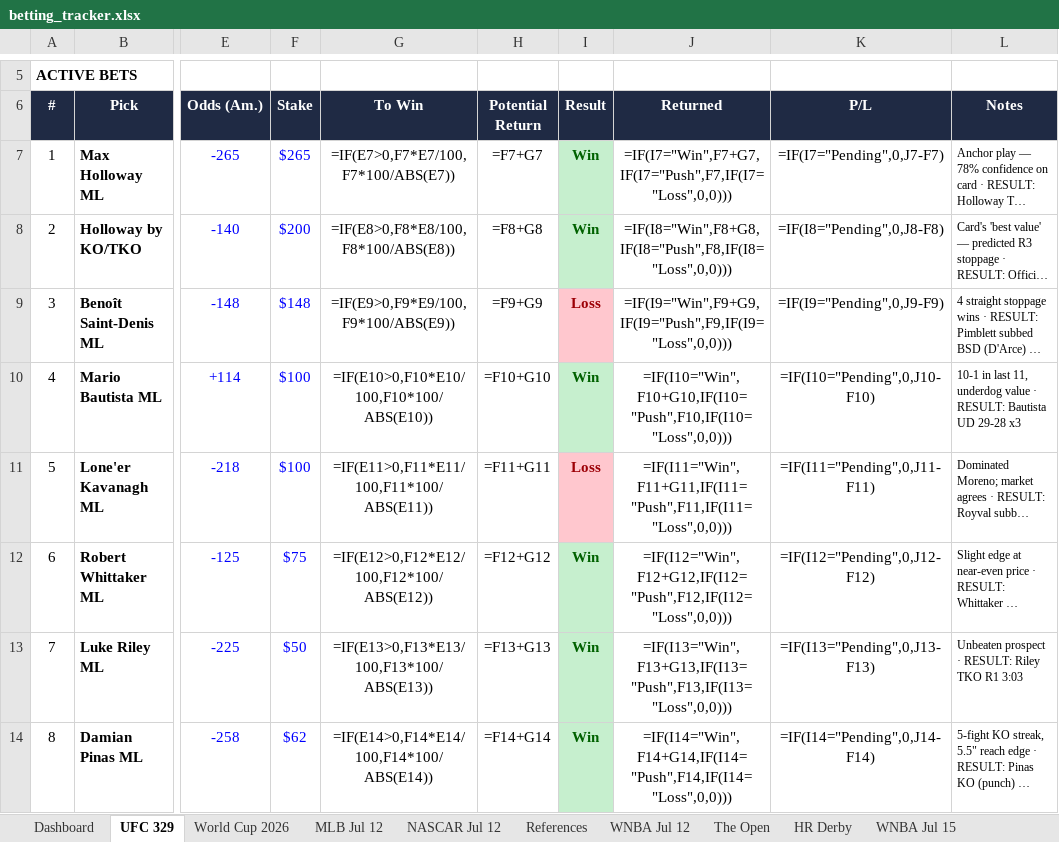
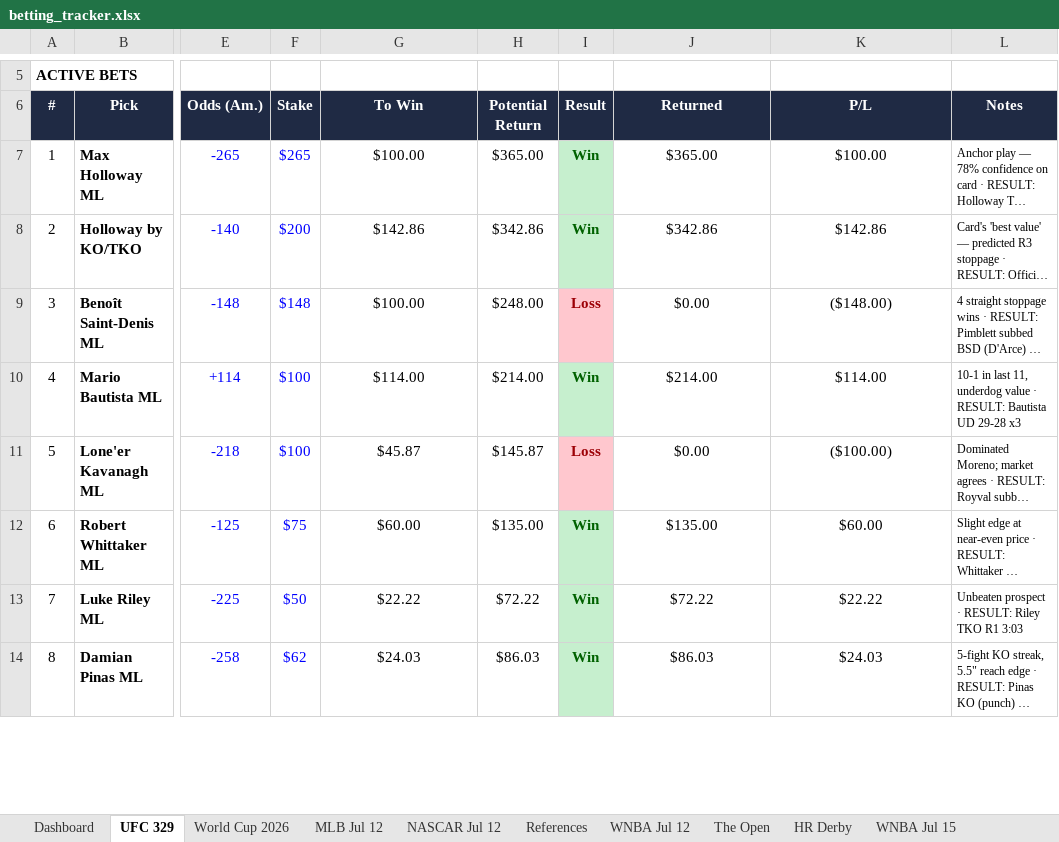
Before and after one commit to Jduchock/BettingPredictor, an Excel workbook: betting_tracker.xlsx, sheet UFC 329, drawn as a sheet; only a part is shown, gaps mark what is left out; long unchanged cells end in …; values as stored, in another font and other column widths than the file's, no borders; formulas without a stored value are shown as written; conditional formats not drawn; the diff covers the shown part only; the diff names each change by its address in the sheet, - before the commit and + after, or states it on an @@ line.

```diff
--- a/betting_tracker.xlsx (sheet UFC 329)
+++ b/betting_tracker.xlsx (sheet UFC 329)
-G7 (To Win): =IF(E7>0,F7*E7/100,F7*100/ABS(E7))
+G7 (To Win): $100.00
-H7 (Potential Return): =F7+G7
+H7 (Potential Return): $365.00
-J7 (Returned): =IF(I7="Win",F7+G7,IF(I7="Push",F7,IF(I7="Loss",0,0)))
+J7 (Returned): $365.00
-K7 (P/L): =IF(I7="Pending",0,J7-F7)
+K7 (P/L): $100.00
-G8 (To Win): =IF(E8>0,F8*E8/100,F8*100/ABS(E8))
+G8 (To Win): $142.86
-H8 (Potential Return): =F8+G8
+H8 (Potential Return): $342.86
-J8 (Returned): =IF(I8="Win",F8+G8,IF(I8="Push",F8,IF(I8="Loss",0,0)))
+J8 (Returned): $342.86
-K8 (P/L): =IF(I8="Pending",0,J8-F8)
+K8 (P/L): $142.86
-G9 (To Win): =IF(E9>0,F9*E9/100,F9*100/ABS(E9))
+G9 (To Win): $100.00
-H9 (Potential Return): =F9+G9
+H9 (Potential Return): $248.00
-J9 (Returned): =IF(I9="Win",F9+G9,IF(I9="Push",F9,IF(I9="Loss",0,0)))
+J9 (Returned): $0.00
-K9 (P/L): =IF(I9="Pending",0,J9-F9)
+K9 (P/L): ($148.00)
-G10 (To Win): =IF(E10>0,F10*E10/100,F10*100/ABS(E10))
+G10 (To Win): $114.00
-H10 (Potential Return): =F10+G10
+H10 (Potential Return): $214.00
-J10 (Returned): =IF(I10="Win",F10+G10,IF(I10="Push",F10,IF(I10="Loss",0,0)))
+J10 (Returned): $214.00
-K10 (P/L): =IF(I10="Pending",0,J10-F10)
+K10 (P/L): $114.00
-G11 (To Win): =IF(E11>0,F11*E11/100,F11*100/ABS(E11))
+G11 (To Win): $45.87
-H11 (Potential Return): =F11+G11
+H11 (Potential Return): $145.87
-J11 (Returned): =IF(I11="Win",F11+G11,IF(I11="Push",F11,IF(I11="Loss",0,0)))
+J11 (Returned): $0.00
-K11 (P/L): =IF(I11="Pending",0,J11-F11)
+K11 (P/L): ($100.00)
-G12 (To Win): =IF(E12>0,F12*E12/100,F12*100/ABS(E12))
+G12 (To Win): $60.00
-H12 (Potential Return): =F12+G12
+H12 (Potential Return): $135.00
-J12 (Returned): =IF(I12="Win",F12+G12,IF(I12="Push",F12,IF(I12="Loss",0,0)))
+J12 (Returned): $135.00
-K12 (P/L): =IF(I12="Pending",0,J12-F12)
+K12 (P/L): $60.00
-G13 (To Win): =IF(E13>0,F13*E13/100,F13*100/ABS(E13))
+G13 (To Win): $22.22
-H13 (Potential Return): =F13+G13
+H13 (Potential Return): $72.22
-J13 (Returned): =IF(I13="Win",F13+G13,IF(I13="Push",F13,IF(I13="Loss",0,0)))
+J13 (Returned): $72.22
-K13 (P/L): =IF(I13="Pending",0,J13-F13)
+K13 (P/L): $22.22
-G14 (To Win): =IF(E14>0,F14*E14/100,F14*100/ABS(E14))
+G14 (To Win): $24.03
-H14 (Potential Return): =F14+G14
+H14 (Potential Return): $86.03
-J14 (Returned): =IF(I14="Win",F14+G14,IF(I14="Push",F14,IF(I14="Loss",0,0)))
+J14 (Returned): $86.03
-K14 (P/L): =IF(I14="Pending",0,J14-F14)
+K14 (P/L): $24.03
```
Also changed, not shown: 19 edited cells elsewhere in this sheet, sheet The Open, sheet Dashboard, sheet MLB Jul 12, sheet WNBA Jul 12, sheet NASCAR Jul 12, sheet World Cup 2026, 3 more sheets, 4 other files.
